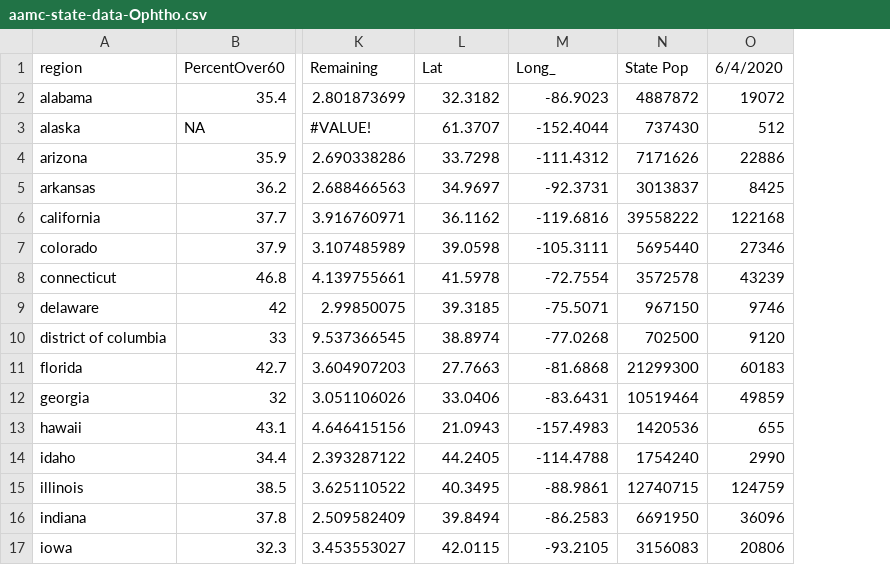
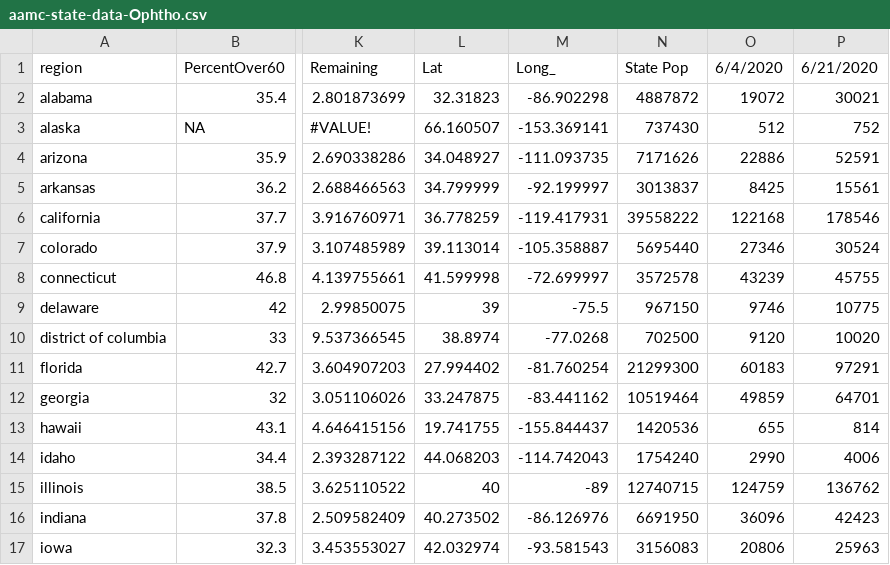
Before and after one commit to cxr244/covid-ophtho, a CSV file: aamc-state-data-Ophtho.csv, drawn as a sheet; only a part is shown, gaps mark what is left out; the diff covers the shown part only; the diff names each change by its address in the sheet, - before the commit and + after, or states it on an @@ line.

```diff
--- a/aamc-state-data-Ophtho.csv
+++ b/aamc-state-data-Ophtho.csv
+column P (6/21/2020), rows 2-17: 30021 | 752 | 52591 | 15561 | 178546 | 30524 | 45755 | 10775 | 10020 | 97291 | 64701 | 814 | 4006 | 136762 | 42423 | 25963
-L2 (Lat): 32.3182
+L2 (Lat): 32.31823
-M2 (Long_): -86.9023
+M2 (Long_): -86.902298
-L3 (Lat): 61.3707
+L3 (Lat): 66.160507
-M3 (Long_): -152.4044
+M3 (Long_): -153.369141
-L4 (Lat): 33.7298
+L4 (Lat): 34.048927
-M4 (Long_): -111.4312
+M4 (Long_): -111.093735
-L5 (Lat): 34.9697
+L5 (Lat): 34.799999
-M5 (Long_): -92.3731
+M5 (Long_): -92.199997
-L6 (Lat): 36.1162
+L6 (Lat): 36.778259
-M6 (Long_): -119.6816
+M6 (Long_): -119.417931
-L7 (Lat): 39.0598
+L7 (Lat): 39.113014
-M7 (Long_): -105.3111
+M7 (Long_): -105.358887
-L8 (Lat): 41.5978
+L8 (Lat): 41.599998
-M8 (Long_): -72.7554
+M8 (Long_): -72.699997
-L9 (Lat): 39.3185
+L9 (Lat): 39
-M9 (Long_): -75.5071
+M9 (Long_): -75.5
-L11 (Lat): 27.7663
+L11 (Lat): 27.994402
-M11 (Long_): -81.6868
+M11 (Long_): -81.760254
-L12 (Lat): 33.0406
+L12 (Lat): 33.247875
-M12 (Long_): -83.6431
+M12 (Long_): -83.441162
-L13 (Lat): 21.0943
+L13 (Lat): 19.741755
-M13 (Long_): -157.4983
+M13 (Long_): -155.844437
-L14 (Lat): 44.2405
+L14 (Lat): 44.068203
-M14 (Long_): -114.4788
+M14 (Long_): -114.742043
-L15 (Lat): 40.3495
+L15 (Lat): 40
-M15 (Long_): -88.9861
+M15 (Long_): -89
-L16 (Lat): 39.8494
+L16 (Lat): 40.273502
-M16 (Long_): -86.2583
+M16 (Long_): -86.126976
-L17 (Lat): 42.0115
+L17 (Lat): 42.032974
-M17 (Long_): -93.2105
+M17 (Long_): -93.581543
```
Also changed, not shown: 63 edited cells elsewhere in this file, 2 other files.
